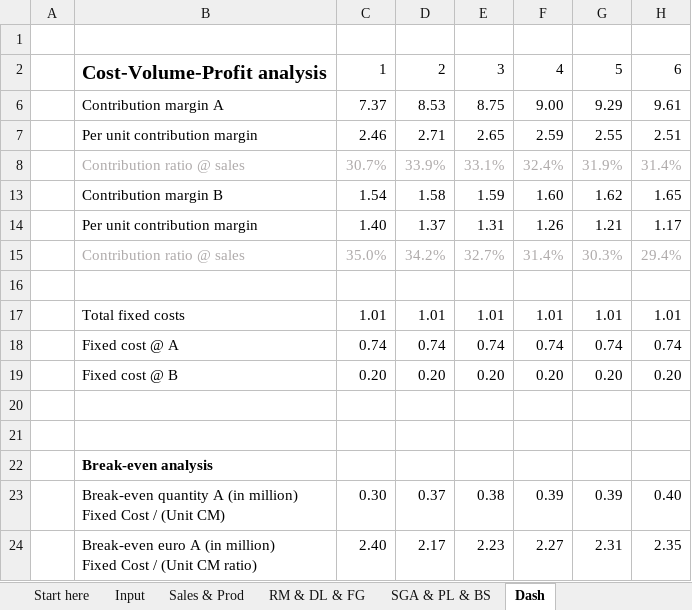
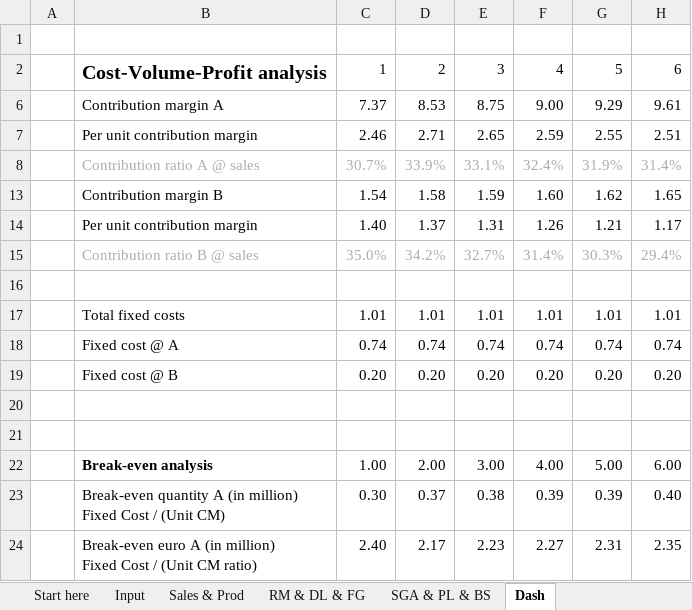
Before and after one commit to eliediwa9/Financial-and-Data-Analysis, an Excel workbook: HasNameCo Master-Plan.xlsx, sheet Dash, drawn as a sheet; only a part is shown; values as stored, in another font and other column widths than the file's, no borders; charts and pictures not drawn; removed rows and columns are numbered as before the commit, all else as after; the diff names each change by its address in the sheet, - before the commit and + after, or states it on an @@ line.

Commit message:
Update HasNameCo Master-Plan.xlsx

```diff
--- a/HasNameCo Master-Plan.xlsx (sheet Dash)
+++ b/HasNameCo Master-Plan.xlsx (sheet Dash)
-B8: Contribution ratio @ sales
+B8: Contribution ratio A @ sales
-B15: Contribution ratio @ sales
+B15: Contribution ratio B @ sales
-row 22:  | Break-even analysis
+row 22:  | Break-even analysis | 1.00 | 2.00 | 3.00 | 4.00 | 5.00 | 6.00
```
Also changed, not shown: sheet Start here, sheet Input, sheet Sales & Prod, sheet RM & DL & FG, sheet SGA & PL & BS, charts or pictures.
